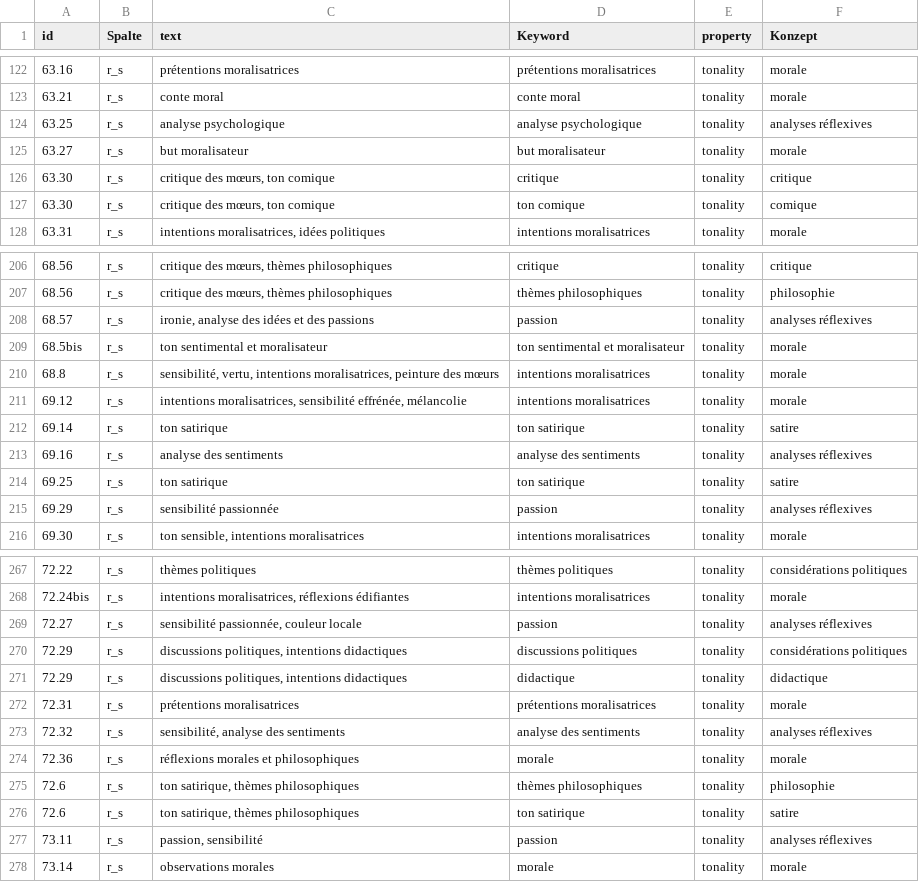
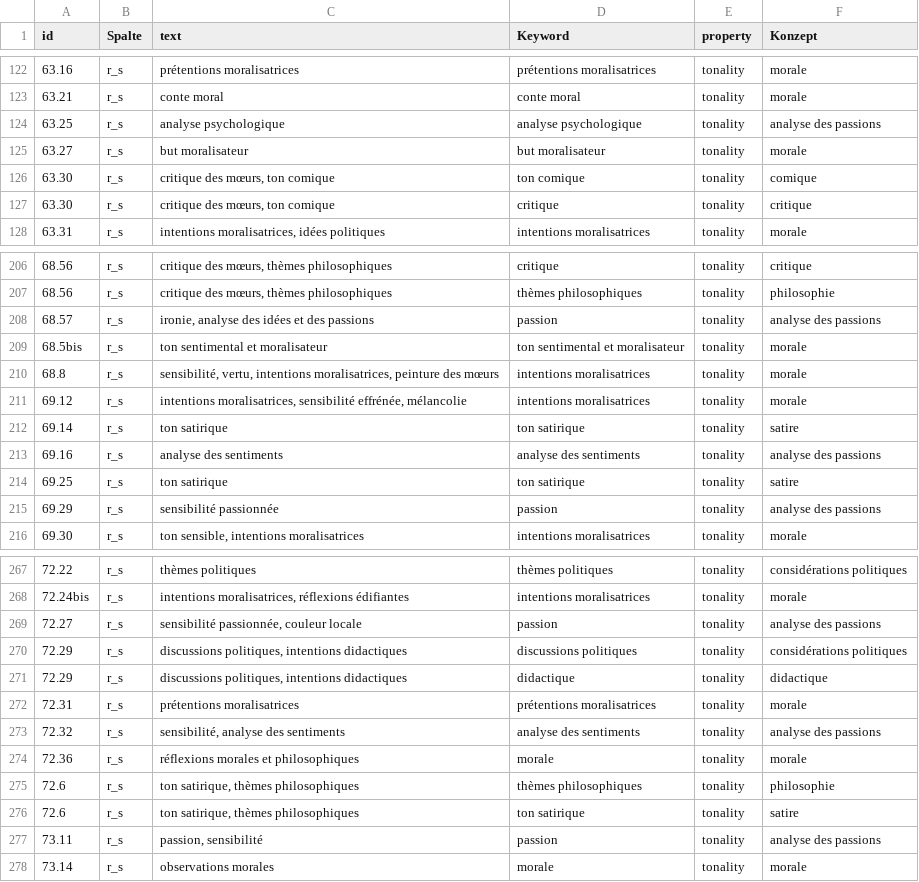
Before and after one commit to MiMoText/BGRF, a TSV file: intentionality/bgrf_intentionality_statements.tsv, drawn as a sheet; only a part is shown, gaps mark what is left out; the diff covers the shown part only.

```diff
--- a/intentionality/bgrf_intentionality_statements.tsv
+++ b/intentionality/bgrf_intentionality_statements.tsv
@@ -123,6 +123,6 @@ id	Spalte	text	Keyword	property	Konzept
 63.21	r_s	conte moral	conte moral	tonality	morale
-63.25	r_s	analyse psychologique	analyse psychologique	tonality	analyses réflexives
+63.25	r_s	analyse psychologique	analyse psychologique	tonality	analyse des passions
 63.27	r_s	but moralisateur	but moralisateur	tonality	morale
+63.30	r_s	critique des mœurs, ton comique	ton comique	tonality	comique
 63.30	r_s	critique des mœurs, ton comique	critique	tonality	critique
-63.30	r_s	critique des mœurs, ton comique	ton comique	tonality	comique
 63.31	r_s	intentions moralisatrices, idées politiques	intentions moralisatrices	tonality	morale
@@ -207,3 +207,3 @@ id	Spalte	text	Keyword	property	Konzept
 68.56	r_s	critique des mœurs, thèmes philosophiques	thèmes philosophiques	tonality	philosophie
-68.57	r_s	ironie, analyse des idées et des passions	passion	tonality	analyses réflexives
+68.57	r_s	ironie, analyse des idées et des passions	passion	tonality	analyse des passions
 68.5bis	r_s	ton sentimental et moralisateur	ton sentimental et moralisateur	tonality	morale
@@ -212,5 +212,5 @@ id	Spalte	text	Keyword	property	Konzept
 69.14	r_s	ton satirique	ton satirique	tonality	satire
-69.16	r_s	analyse des sentiments	analyse des sentiments	tonality	analyses réflexives
+69.16	r_s	analyse des sentiments	analyse des sentiments	tonality	analyse des passions
 69.25	r_s	ton satirique	ton satirique	tonality	satire
-69.29	r_s	sensibilité passionnée	passion	tonality	analyses réflexives
+69.29	r_s	sensibilité passionnée	passion	tonality	analyse des passions
 69.30	r_s	ton sensible, intentions moralisatrices	intentions moralisatrices	tonality	morale
@@ -268,3 +268,3 @@ id	Spalte	text	Keyword	property	Konzept
 72.24bis	r_s	intentions moralisatrices, réflexions édifiantes	intentions moralisatrices	tonality	morale
-72.27	r_s	sensibilité passionnée, couleur locale	passion	tonality	analyses réflexives
+72.27	r_s	sensibilité passionnée, couleur locale	passion	tonality	analyse des passions
 72.29	r_s	discussions politiques, intentions didactiques	discussions politiques	tonality	considérations politiques
@@ -272,3 +272,3 @@ id	Spalte	text	Keyword	property	Konzept
 72.31	r_s	prétentions moralisatrices	prétentions moralisatrices	tonality	morale
-72.32	r_s	sensibilité, analyse des sentiments	analyse des sentiments	tonality	analyses réflexives
+72.32	r_s	sensibilité, analyse des sentiments	analyse des sentiments	tonality	analyse des passions
 72.36	r_s	réflexions morales et philosophiques	morale	tonality	morale
@@ -276,3 +276,3 @@ id	Spalte	text	Keyword	property	Konzept
 72.6	r_s	ton satirique, thèmes philosophiques	ton satirique	tonality	satire
-73.11	r_s	passion, sensibilité	passion	tonality	analyses réflexives
+73.11	r_s	passion, sensibilité	passion	tonality	analyse des passions
 73.14	r_s	observations morales	morale	tonality	morale
```
Also changed, not shown: 32 edited cells elsewhere in this file, tonality/bgrf_tonality_statements.tsv.
